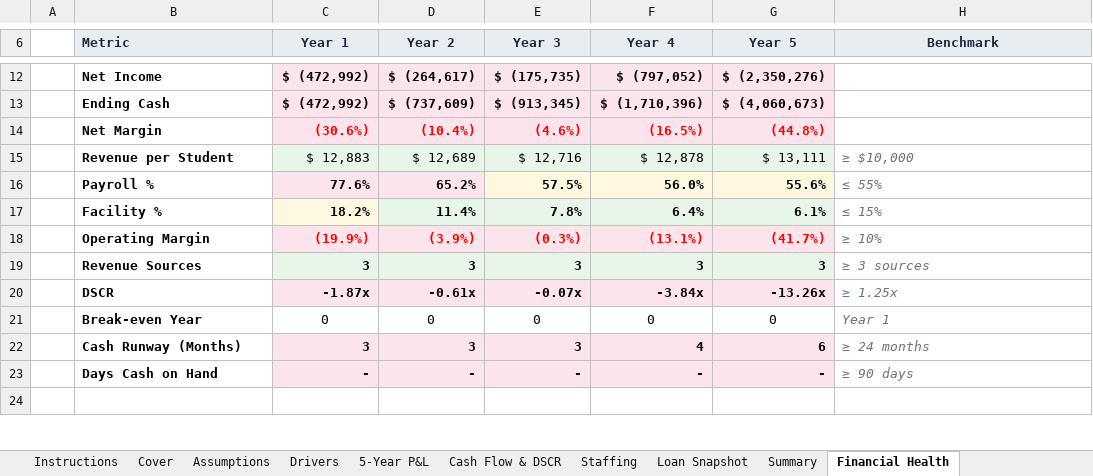
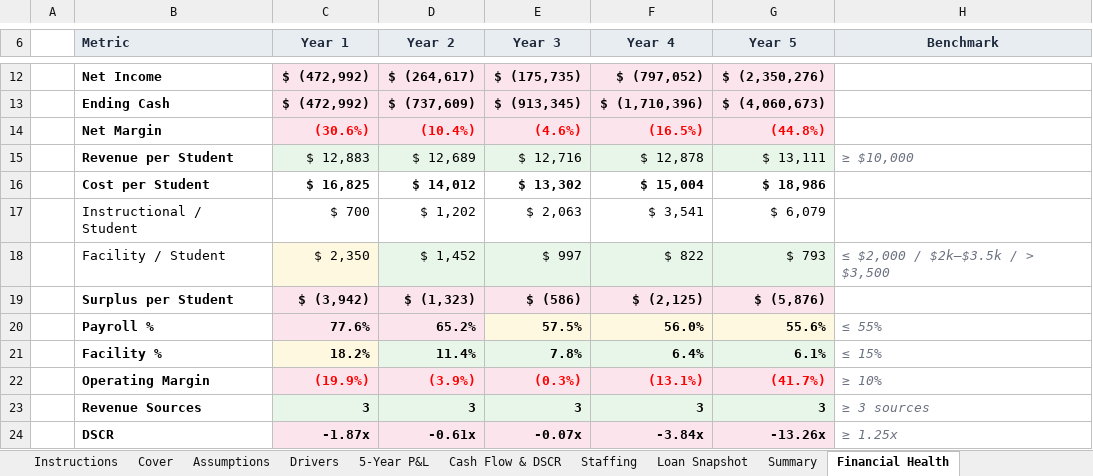
Before and after one commit to oronico/Schoolstack_Budget, an Excel workbook: artifacts/api-server/qa-output/Lender_Pro_Forma_Charter_Public_Funding.xlsx, sheet Financial Health, drawn as a sheet; only a part is shown, gaps mark what is left out; the shorter side is filled out with more unchanged rows; values as stored, in another font and other column widths than the file's, no borders; conditional formats not drawn; the diff names each change by its address in the sheet, - before the commit and + after, or states it on an @@ line.

```diff
--- a/artifacts/api-server/qa-output/Lender_Pro_Forma_Charter_Public_Funding.xlsx (sheet Financial Health)
+++ b/artifacts/api-server/qa-output/Lender_Pro_Forma_Charter_Public_Funding.xlsx (sheet Financial Health)
+row 16:  | Cost per Student | $ 16,825 | $ 14,012 | $ 13,302 | $ 15,004 | $ 18,986
+row 17:  | Instructional / Student | $ 700 | $ 1,202 | $ 2,063 | $ 3,541 | $ 6,079
+row 18:  | Facility / Student | $ 2,350 | $ 1,452 | $ 997 | $ 822 | $ 793 | ≤ $2,000 / $2k–$3.5k / > $3,500
+row 19:  | Surplus per Student | $ (3,942) | $ (1,323) | $ (586) | $ (2,125) | $ (5,876)
```
Also changed, not shown: artifacts/api-server/qa-output/Formula_Export_Microschool_Startup.xlsx, artifacts/api-server/qa-output/Lender_Pro_Forma_Charter_ADA_Grade-Band.xlsx, 35 other files.
